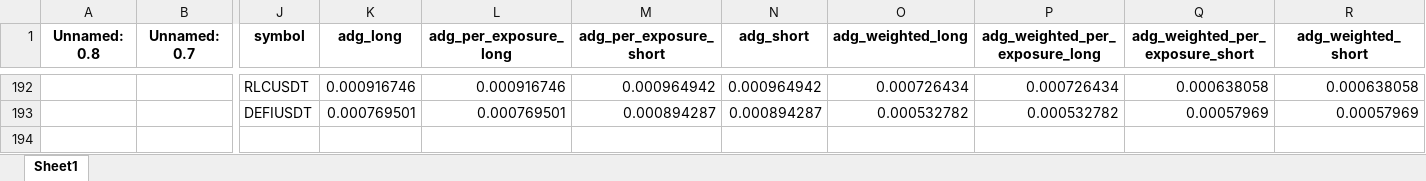
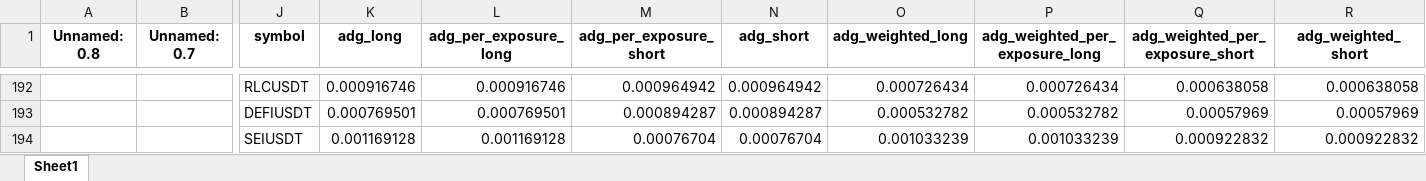
Before and after one commit to protoad56/passivbot_configs, an Excel workbook: optimized/logs/analysis_clock.xlsx, sheet Sheet1, drawn as a sheet; only a part is shown, gaps mark what is left out; values as stored, in another font and other column widths than the file's, no borders; rows hold the shown columns only; the diff names each change by its address in the sheet, - before the commit and + after, or states it on an @@ line.

```diff
--- a/optimized/logs/analysis_clock.xlsx (sheet Sheet1)
+++ b/optimized/logs/analysis_clock.xlsx (sheet Sheet1)
+row 194:  |  | SEIUSDT | 0.001169128 | 0.001169128 | 0.00076704 | 0.00076704 | 0.001033239 | 0.001033239 | 0.000922832 | 0.000922832
```
Also changed, not shown: 2 other files.
